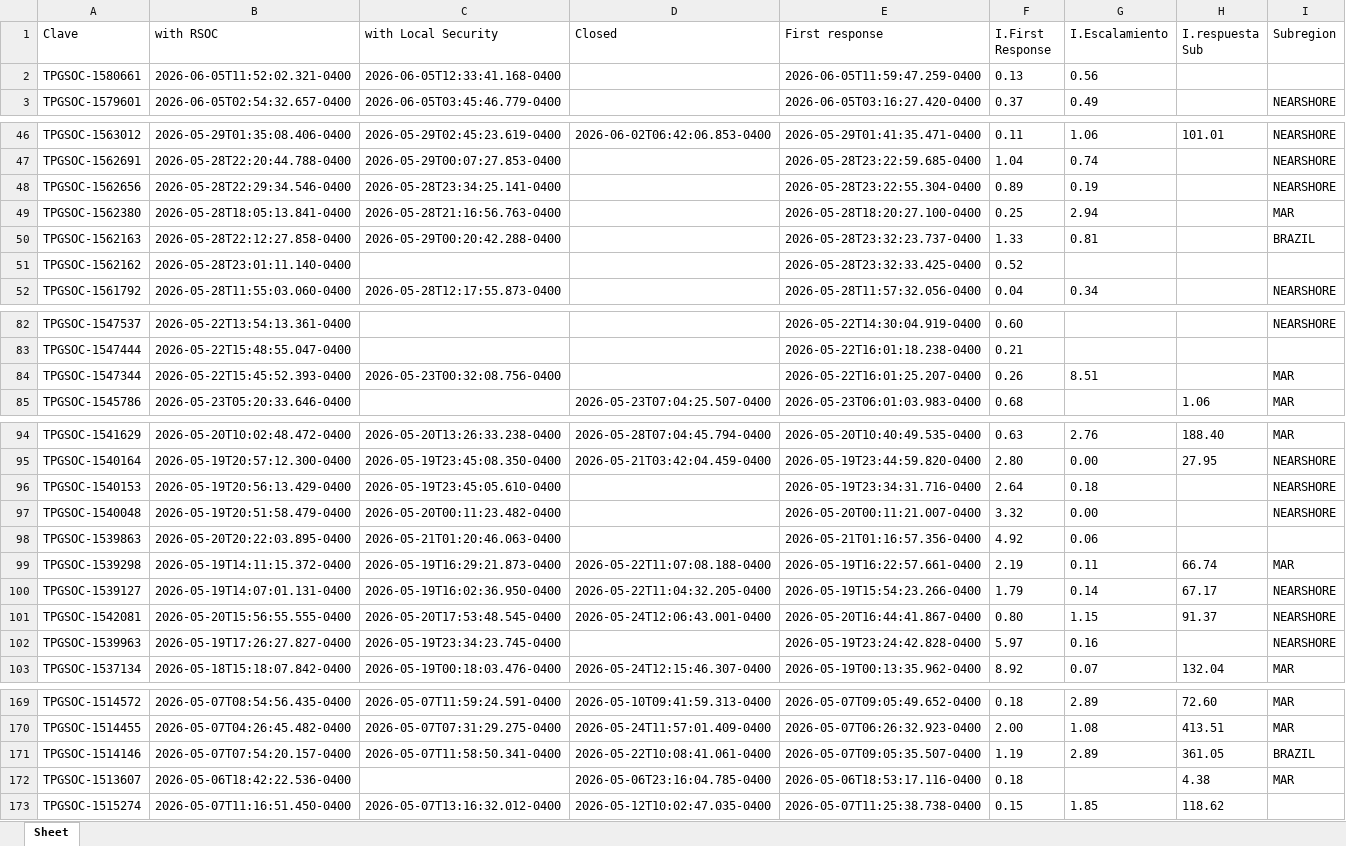
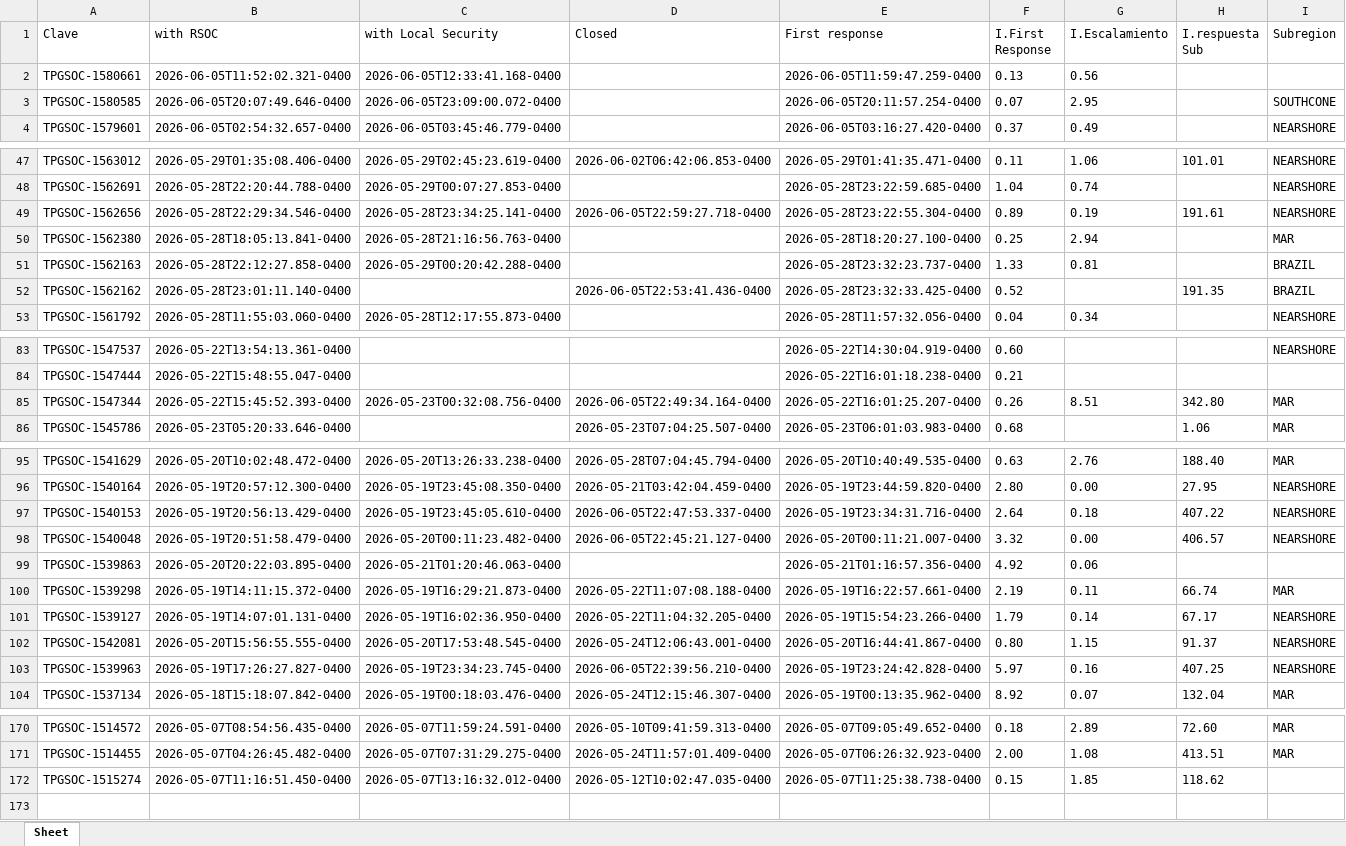
Before and after one commit to angeval25/TS, an Excel workbook: Libro1.xlsx, sheet Sheet, drawn as a sheet; only a part is shown, gaps mark what is left out; values as stored, in another font and other column widths than the file's, no borders; removed rows and columns are numbered as before the commit, all else as after; the diff covers the shown part only; the diff names each change by its address in the sheet, - before the commit and + after, or states it on an @@ line.

Commit message:
Auto-update Libro1.xlsx 2026-06-06 05:07:16 UTC

```diff
--- a/Libro1.xlsx (sheet Sheet)
+++ b/Libro1.xlsx (sheet Sheet)
+row 3: TPGSOC-1580585 | 2026-06-05T20:07:49.646-0400 | 2026-06-05T23:09:00.072-0400 |  | 2026-06-05T20:11:57.254-0400 | 0.07 | 2.95 |  | SOUTHCONE
-D49 (Closed): (empty)
+D49 (Closed): 2026-06-05T22:59:27.718-0400
-H49 (I.respuesta Sub): (empty)
+H49 (I.respuesta Sub): 191.61
-D52 (Closed): (empty)
+D52 (Closed): 2026-06-05T22:53:41.436-0400
-H52 (I.respuesta Sub): (empty)
+H52 (I.respuesta Sub): 191.35
-I52 (Subregion): (empty)
+I52 (Subregion): BRAZIL
-D85 (Closed): (empty)
+D85 (Closed): 2026-06-05T22:49:34.164-0400
-H85 (I.respuesta Sub): (empty)
+H85 (I.respuesta Sub): 342.80
-D97 (Closed): (empty)
+D97 (Closed): 2026-06-05T22:47:53.337-0400
-H97 (I.respuesta Sub): (empty)
+H97 (I.respuesta Sub): 407.22
-D98 (Closed): (empty)
+D98 (Closed): 2026-06-05T22:45:21.127-0400
-H98 (I.respuesta Sub): (empty)
+H98 (I.respuesta Sub): 406.57
-D103 (Closed): (empty)
+D103 (Closed): 2026-06-05T22:39:56.210-0400
-H103 (I.respuesta Sub): (empty)
+H103 (I.respuesta Sub): 407.25
-row 171: TPGSOC-1514146 | 2026-05-07T07:54:20.157-0400 | 2026-05-07T11:58:50.341-0400 | 2026-05-22T10:08:41.061-0400 | 2026-05-07T09:05:35.507-0400 | 1.19 | 2.89 | 361.05 | BRAZIL
-row 172: TPGSOC-1513607 | 2026-05-06T18:42:22.536-0400 |  | 2026-05-06T23:16:04.785-0400 | 2026-05-06T18:53:17.116-0400 | 0.18 |  | 4.38 | MAR
```
Also changed, not shown: 6 edited cells elsewhere in this sheet.
